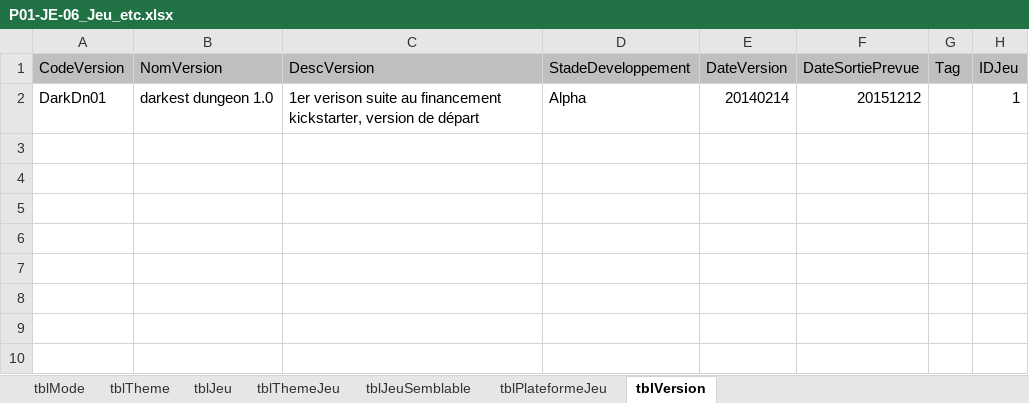
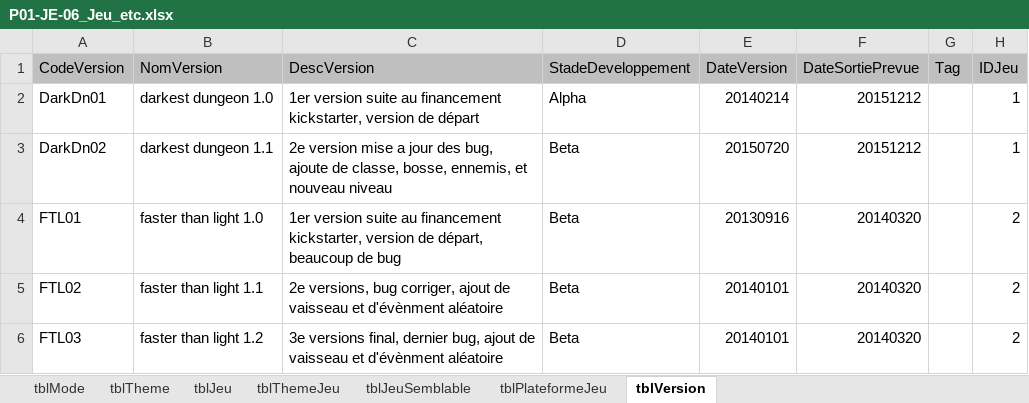
Before and after one commit to kelodiek/Projet, an Excel workbook: Sprint 1/Package 1/Documentation/P01-JE-06_Jeu_etc.xlsx, sheet tblVersion, drawn as a sheet; values as stored, in another font and other column widths than the file's, no borders; the diff names each change by its address in the sheet, - before the commit and + after, or states it on an @@ line.

```diff
--- a/Sprint 1/Package 1/Documentation/P01-JE-06_Jeu_etc.xlsx (sheet tblVersion)
+++ b/Sprint 1/Package 1/Documentation/P01-JE-06_Jeu_etc.xlsx (sheet tblVersion)
-C2 (DescVersion): 1er verison suite au…
+C2 (DescVersion): 1er version suite au…
+row 3: DarkDn02 | darkest dungeon 1.1 | 2e version mise a jour des bug, ajoute de classe, bosse, ennemis, et nouveau niveau | Beta | 20150720 | 20151212 |  | 1
+row 4: FTL01 | faster than light 1.0 | 1er version suite au financement kickstarter, version de départ, beaucoup de bug | Beta | 20130916 | 20140320 |  | 2
+row 5: FTL02 | faster than light 1.1 | 2e versions, bug corriger, ajout de vaisseau et d'évènment aléatoire | Beta | 20140101 | 20140320 |  | 2
+row 6: FTL03 | faster than light 1.2 | 3e versions final, dernier bug, ajout de vaisseau et d'évènment aléatoire | Beta | 20140101 | 20140320 |  | 2
```
Also changed, not shown: sheet tblPlateformeJeu.
